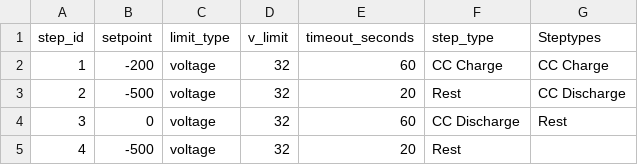
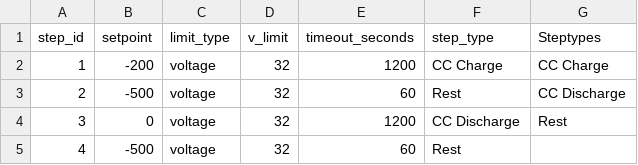
Before and after one commit to rvasiliu/battery_tester, a CSV file: src/backend/settings/test_recipe.csv, drawn as a sheet.

```diff
--- a/src/backend/settings/test_recipe.csv
+++ b/src/backend/settings/test_recipe.csv
@@ -1,5 +1,5 @@
 step_id,setpoint,limit_type,v_limit,timeout_seconds,step_type,Steptypes
-1,-200,voltage,32,60,CC Charge,CC Charge
-2,-500,voltage,32,20,Rest,CC Discharge
-3,0,voltage,32,60,CC Discharge,Rest
-4,-500,voltage,32,20,Rest,
+1,-200,voltage,32,1200,CC Charge,CC Charge
+2,-500,voltage,32,60,Rest,CC Discharge
+3,0,voltage,32,1200,CC Discharge,Rest
+4,-500,voltage,32,60,Rest,
```
Also changed, not shown: 5 other files.
